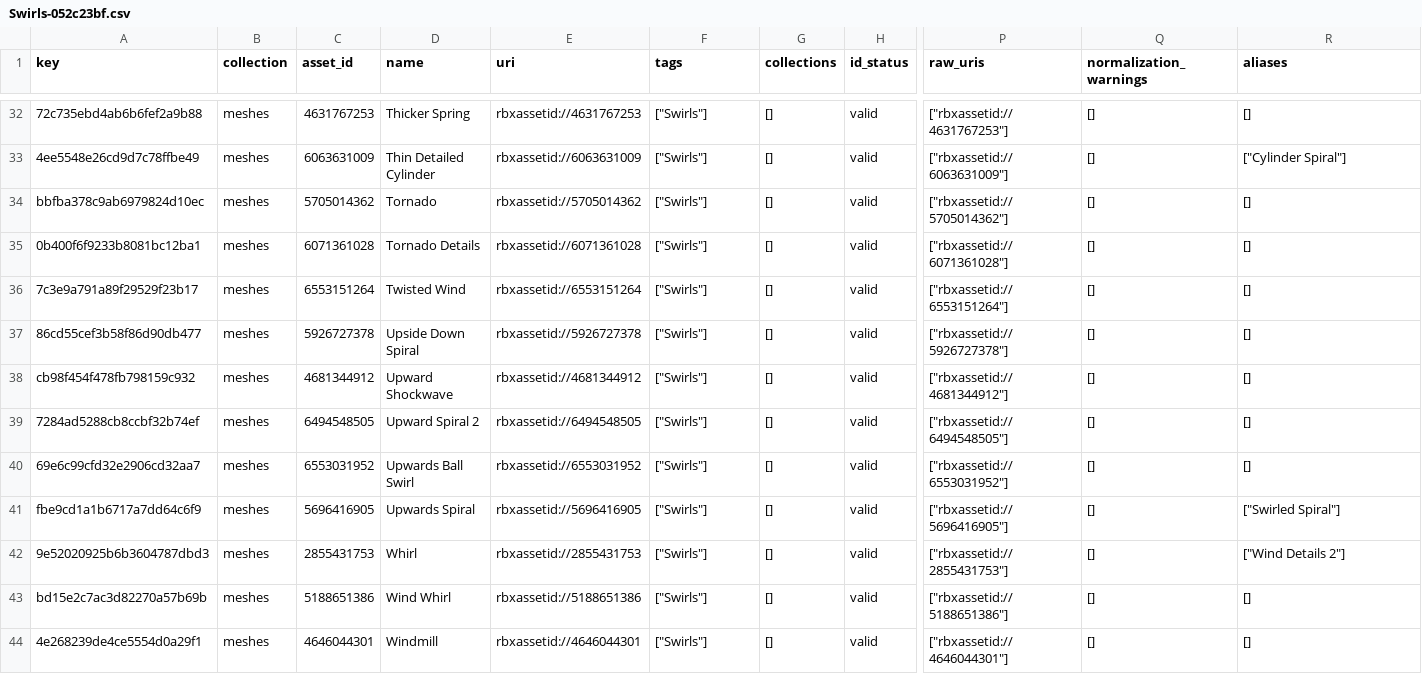
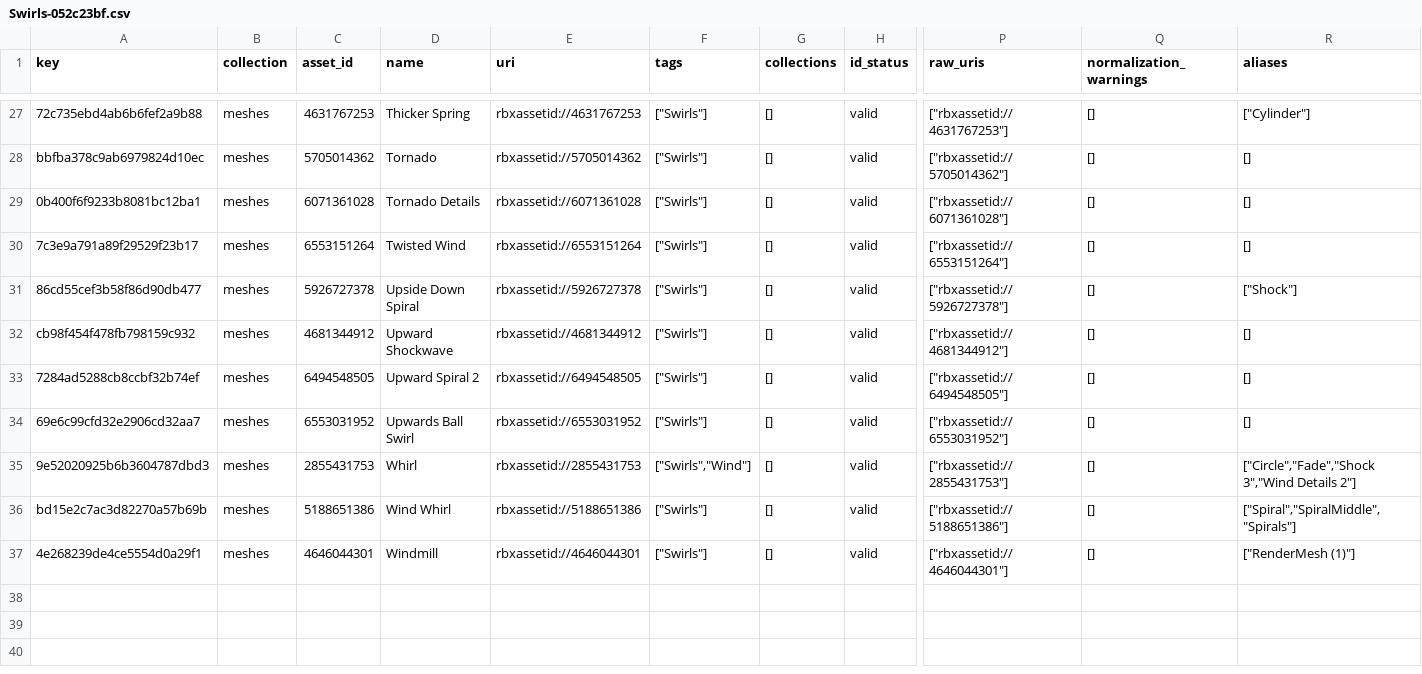
Before and after one commit to Esteban72470/Dataky-FX-Studio, a CSV file: meshes/tags/Swirls-052c23bf.csv, drawn as a sheet; only a part is shown, gaps mark what is left out; removed rows and columns are numbered as before the commit, all else as after; rows hold the shown columns only; the diff covers the shown part only; the diff names each change by its address in the sheet, - before the commit and + after, or states it on an @@ line.

```diff
--- a/meshes/tags/Swirls-052c23bf.csv
+++ b/meshes/tags/Swirls-052c23bf.csv
-R27 (aliases): []
+R27 (aliases): ["Cylinder"]
-row 33: 4ee5548e26cd9d7c78ffbe49 | meshes | 6063631009 | Thin Detailed Cylinder | rbxassetid://6063631009 | ["Swirls"] | [] | valid | ["rbxassetid://6063631009"] | [] | ["Cylinder Spiral"]
-R31 (aliases): []
+R31 (aliases): ["Shock"]
-row 41: fbe9cd1a1b6717a7dd64c6f9 | meshes | 5696416905 | Upwards Spiral | rbxassetid://5696416905 | ["Swirls"] | [] | valid | ["rbxassetid://5696416905"] | [] | ["Swirled Spiral"]
-F35 (tags): ["Swirls"]
+F35 (tags): ["Swirls","Wind"]
-R35 (aliases): ["Wind Details 2"]
+R35 (aliases): ["Circle","Fade","Shock 3","Wind Details 2"]
-R36 (aliases): []
+R36 (aliases): ["Spiral","SpiralMiddle","Spirals"]
-R37 (aliases): []
+R37 (aliases): ["RenderMesh (1)"]
```
Also changed, not shown: 1 added row, 6 removed rows and 22 edited cells elsewhere in this file, meshes/tags/Other-f97e9da0.csv, meshes/tags/Shockwave-6da37aae.csv, 22 other files.
